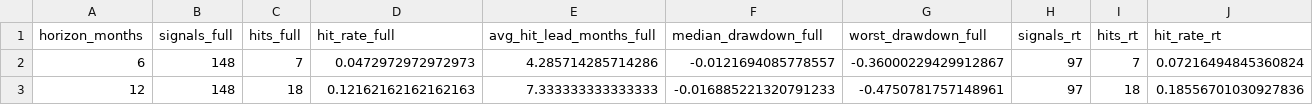
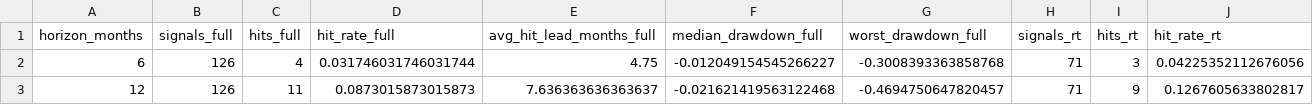
Before and after one commit to Mo0x/bubbly, a CSV file: docs/bubbly_validation_summary_comparison.csv, drawn as a sheet; only a part is shown; the diff covers the shown part only; the diff names each change by its address in the sheet, - before the commit and + after, or states it on an @@ line.

```diff
--- a/docs/bubbly_validation_summary_comparison.csv
+++ b/docs/bubbly_validation_summary_comparison.csv
-B2:B3 (signals_full): 148
+B2:B3 (signals_full): 126
-C2 (hits_full): 7
+C2 (hits_full): 4
-D2 (hit_rate_full): 0.0472972972972973
+D2 (hit_rate_full): 0.031746031746031744
-E2 (avg_hit_lead_months_full): 4.285714285714286
+E2 (avg_hit_lead_months_full): 4.75
-F2 (median_drawdown_full): -0.0121694085778557
+F2 (median_drawdown_full): -0.012049154545266227
-G2 (worst_drawdown_full): -0.36000229429912867
+G2 (worst_drawdown_full): -0.3008393363858768
-H2:H3 (signals_rt): 97
+H2:H3 (signals_rt): 71
-I2 (hits_rt): 7
+I2 (hits_rt): 3
-J2 (hit_rate_rt): 0.07216494845360824
+J2 (hit_rate_rt): 0.04225352112676056
-C3 (hits_full): 18
+C3 (hits_full): 11
-D3 (hit_rate_full): 0.12162162162162163
+D3 (hit_rate_full): 0.0873015873015873
-E3 (avg_hit_lead_months_full): 7.333333333333333
+E3 (avg_hit_lead_months_full): 7.636363636363637
-F3 (median_drawdown_full): -0.016885221320791233
+F3 (median_drawdown_full): -0.021621419563122468
-G3 (worst_drawdown_full): -0.4750781757148961
+G3 (worst_drawdown_full): -0.4694750647820457
-I3 (hits_rt): 18
+I3 (hits_rt): 9
-J3 (hit_rate_rt): 0.18556701030927836
+J3 (hit_rate_rt): 0.1267605633802817
```
Also changed, not shown: 6 edited cells elsewhere in this file, data/m2_manual.csv, docs/bubbly_history.csv, 13 other files.
